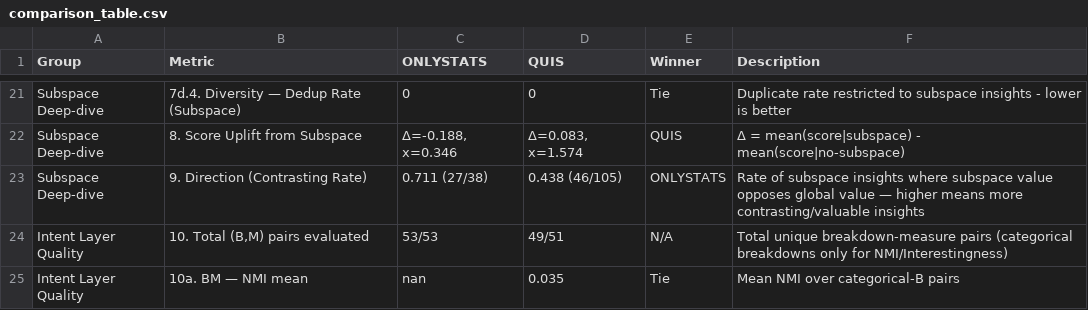
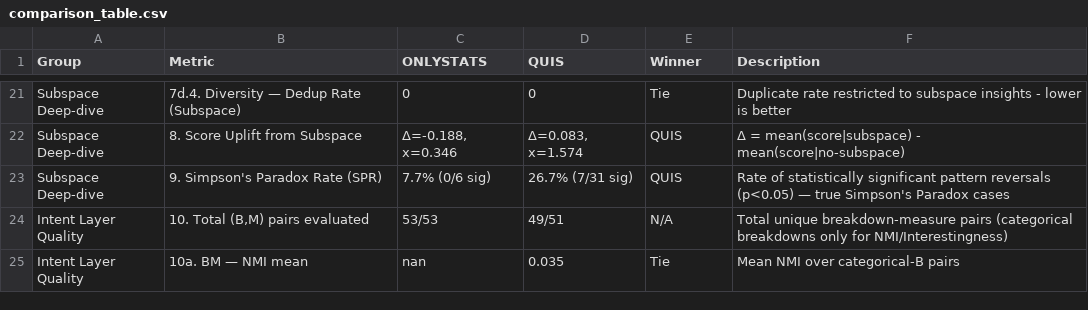
Before and after one commit to sunnydovision/EDAProject, a CSV file: evaluation/evaluation_results/employee_attrition/comparison_table.csv, drawn as a sheet; only a part is shown, gaps mark what is left out.

```diff
--- a/evaluation/evaluation_results/employee_attrition/comparison_table.csv
+++ b/evaluation/evaluation_results/employee_attrition/comparison_table.csv
@@ -22,3 +22,3 @@ Subspace Deep-dive,7d.4. Diversity — Dedup Rate (Subspace),0,0,Tie,Duplicate r
 Subspace Deep-dive,8. Score Uplift from Subspace,"Δ=-0.188, x=0.346","Δ=0.083, x=1.574",QUIS,Δ = mean(score|subspace) - mean(score|no-subspace)
-Subspace Deep-dive,9. Direction (Contrasting Rate),0.711 (27/38),0.438 (46/105),ONLYSTATS,Rate of subspace insights where subspace value opposes global value — higher means more contrasting/valuable insights
+Subspace Deep-dive,9. Simpson's Paradox Rate (SPR),7.7% (0/6 sig),26.7% (7/31 sig),QUIS,Rate of statistically significant pattern reversals (p<0.05) — true Simpson's Paradox cases
 Intent Layer Quality,"10. Total (B,M) pairs evaluated",53/53,49/51,N/A,Total unique breakdown-measure pairs (categorical breakdowns only for NMI/Interestingness)
```
Also changed, not shown: evaluation/evaluation_results/aggregated/aggregated_per_dataset.csv, evaluation/evaluation_results/aggregated/aggregated_summary.csv, 30 other files.
